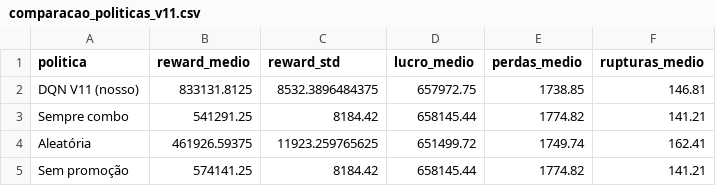
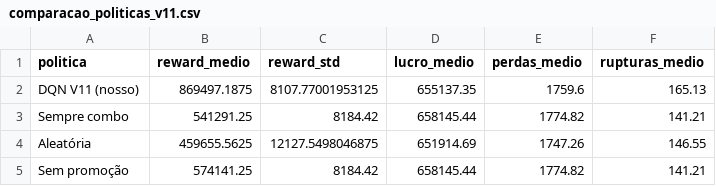
Before and after one commit to viniciusrap/projeto-rl, a CSV file: results/v11/comparacao_politicas_v11.csv, drawn as a sheet.

```diff
--- a/results/v11/comparacao_politicas_v11.csv
+++ b/results/v11/comparacao_politicas_v11.csv
@@ -1,5 +1,5 @@
 politica,reward_medio,reward_std,lucro_medio,perdas_medio,rupturas_medio
-DQN V11 (nosso),833131.8125,8532.3896484375,657972.75,1738.85,146.81
+DQN V11 (nosso),869497.1875,8107.77001953125,655137.35,1759.6,165.13
 Sempre combo,541291.25,8184.42,658145.44,1774.82,141.21
-Aleatória,461926.59375,11923.259765625,651499.72,1749.74,162.41
+Aleatória,459655.5625,12127.5498046875,651914.69,1747.26,146.55
 Sem promoção,574141.25,8184.42,658145.44,1774.82,141.21
```
Also changed, not shown: results/v11/training_log_v11.csv, results/v11/validacao_acoes_por_categoria.csv, 12 other files.
